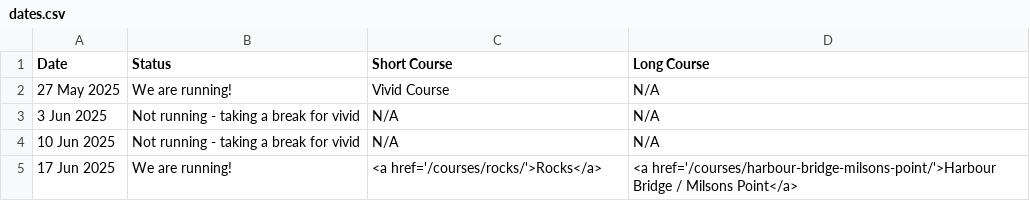
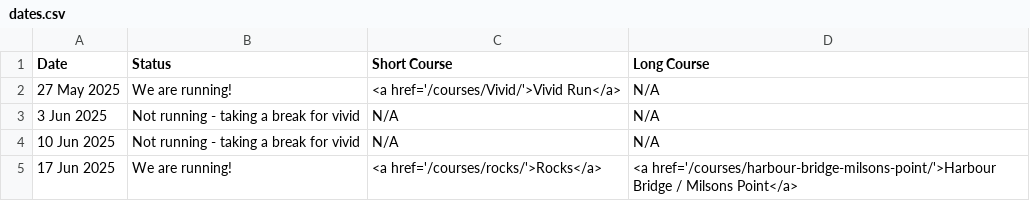
Before and after one commit to rwkura/rwkura.github.io, a CSV file: _data/dates.csv, drawn as a sheet; only a part is shown.

Commit message:
Vivid

```diff
--- a/_data/dates.csv
+++ b/_data/dates.csv
@@ -1,3 +1,3 @@
 Date,Status,Short Course,Long Course
-27 May 2025,We are running!,Vivid Course,N/A
+27 May 2025,We are running!,<a href='/courses/Vivid/'>Vivid Run</a>,N/A
 3 Jun 2025,Not running - taking a break for vivid,N/A,N/A
```
Also changed, not shown: 2 other files.
